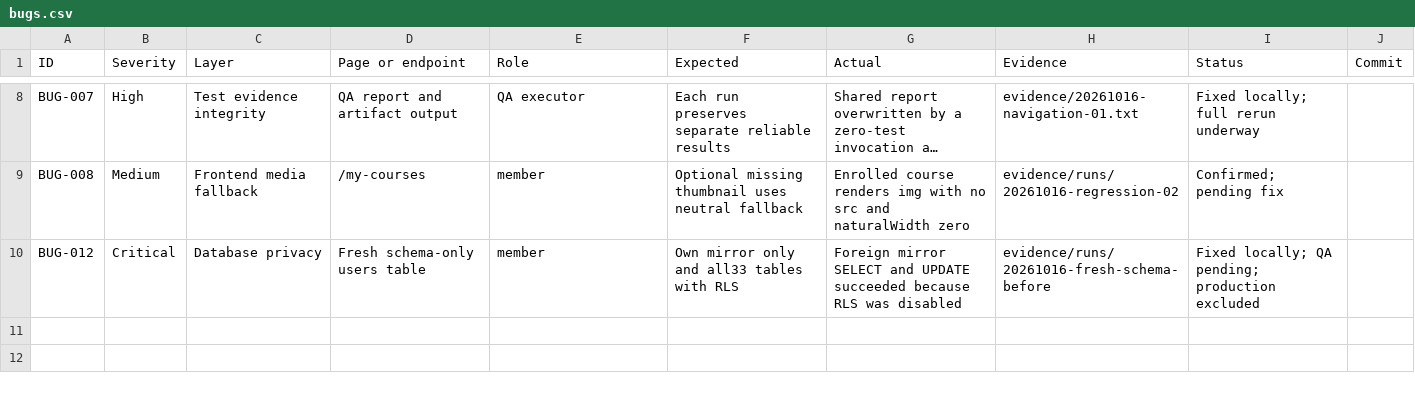
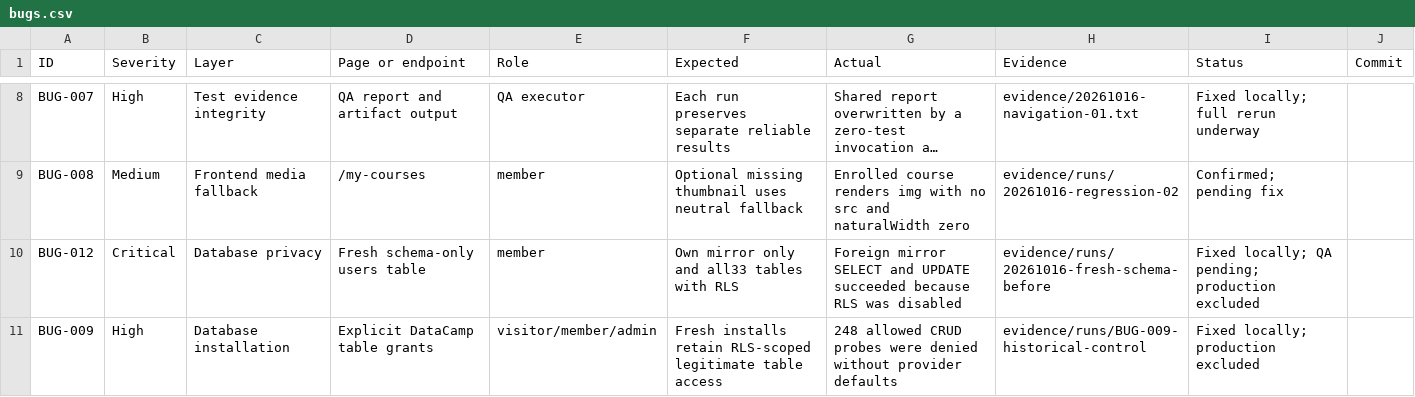
Before and after one commit to a-2m-a-r7/datacamp-student-club, a CSV file: qa-audit/final/bugs.csv, drawn as a sheet; only a part is shown, gaps mark what is left out; long unchanged cells end in …; the diff names each change by its address in the sheet, - before the commit and + after, or states it on an @@ line.

Commit message:
fix(BUG-009): declare RLS-scoped grants for fresh installations

```diff
--- a/qa-audit/final/bugs.csv
+++ b/qa-audit/final/bugs.csv
+row 11: BUG-009 | High | Database installation | Explicit DataCamp table grants | visitor/member/admin | Fresh installs retain RLS-scoped legitimate table access | 248 allowed CRUD probes were denied without provider defaults | evidence/runs/BUG-009-historical-control | Fixed locally; production excluded
```
Also changed, not shown: 15 other files.
